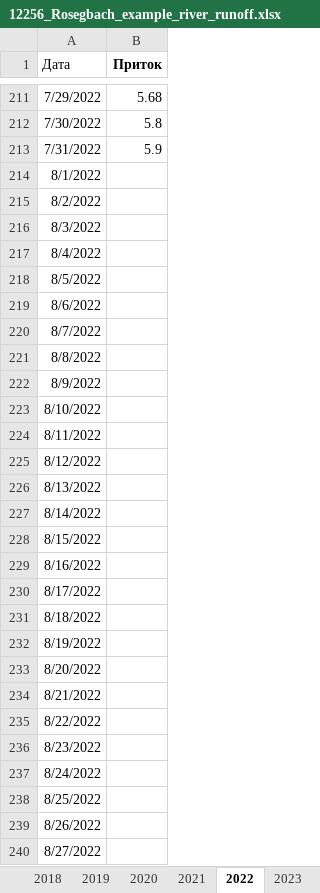
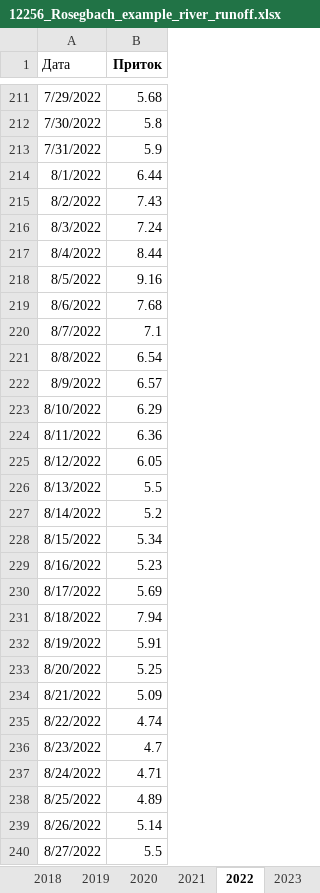
Before and after one commit to hydrosolutions/SAPPHIRE_Forecast_Tools, an Excel workbook: data/daily_runoff/12256_Rosegbach_example_river_runoff.xlsx, sheet 2022, drawn as a sheet; only a part is shown, gaps mark what is left out; values as stored, in another font and other column widths than the file's, no borders; the diff covers the shown part only; the diff names each change by its address in the sheet, - before the commit and + after, or states it on an @@ line.

```diff
--- a/data/daily_runoff/12256_Rosegbach_example_river_runoff.xlsx (sheet 2022)
+++ b/data/daily_runoff/12256_Rosegbach_example_river_runoff.xlsx (sheet 2022)
-B214 (Приток): (empty)
+B214 (Приток): 6.44
-B215 (Приток): (empty)
+B215 (Приток): 7.43
-B216 (Приток): (empty)
+B216 (Приток): 7.24
-B217 (Приток): (empty)
+B217 (Приток): 8.44
-B218 (Приток): (empty)
+B218 (Приток): 9.16
-B219 (Приток): (empty)
+B219 (Приток): 7.68
-B220 (Приток): (empty)
+B220 (Приток): 7.1
-B221 (Приток): (empty)
+B221 (Приток): 6.54
-B222 (Приток): (empty)
+B222 (Приток): 6.57
-B223 (Приток): (empty)
+B223 (Приток): 6.29
-B224 (Приток): (empty)
+B224 (Приток): 6.36
-B225 (Приток): (empty)
+B225 (Приток): 6.05
-B226 (Приток): (empty)
+B226 (Приток): 5.5
-B227 (Приток): (empty)
+B227 (Приток): 5.2
-B228 (Приток): (empty)
+B228 (Приток): 5.34
-B229 (Приток): (empty)
+B229 (Приток): 5.23
-B230 (Приток): (empty)
+B230 (Приток): 5.69
-B231 (Приток): (empty)
+B231 (Приток): 7.94
-B232 (Приток): (empty)
+B232 (Приток): 5.91
-B233 (Приток): (empty)
+B233 (Приток): 5.25
-B234 (Приток): (empty)
+B234 (Приток): 5.09
-B235 (Приток): (empty)
+B235 (Приток): 4.74
-B236 (Приток): (empty)
+B236 (Приток): 4.7
-B237 (Приток): (empty)
+B237 (Приток): 4.71
-B238 (Приток): (empty)
+B238 (Приток): 4.89
-B239 (Приток): (empty)
+B239 (Приток): 5.14
-B240 (Приток): (empty)
+B240 (Приток): 5.5
```
Also changed, not shown: 34 edited cells elsewhere in this sheet, 1 other file.
